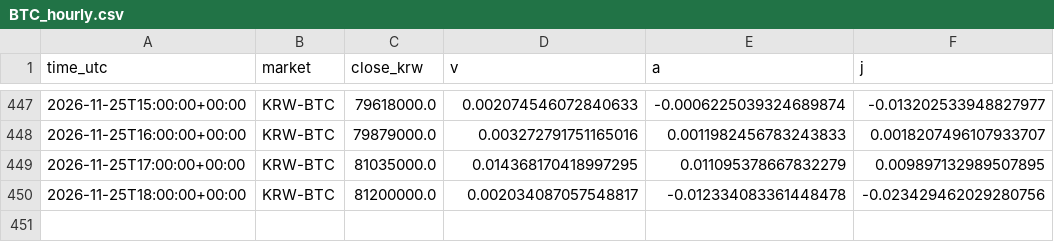
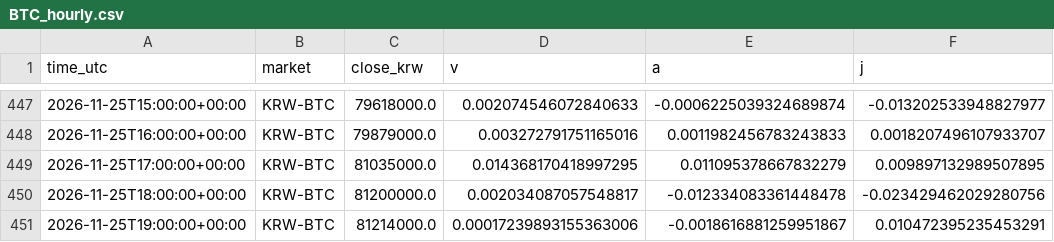
Before and after one commit to kshvac/kshvac.github.io, a CSV file: vaj/data/BTC_hourly.csv, drawn as a sheet; only a part is shown, gaps mark what is left out.

```diff
--- a/vaj/data/BTC_hourly.csv
+++ b/vaj/data/BTC_hourly.csv
@@ -450 +450,2 @@ time_utc,market,close_krw,v,a,j
 2026-11-25T18:00:00+00:00,KRW-BTC,81200000.0,0.002034087057548817,-0.012334083361448478,-0.023429462029280756
+2026-11-25T19:00:00+00:00,KRW-BTC,81214000.0,0.00017239893155363006,-0.0018616881259951867,0.010472395235453291
```
Also changed, not shown: vaj/data/WLD_hourly.csv.
